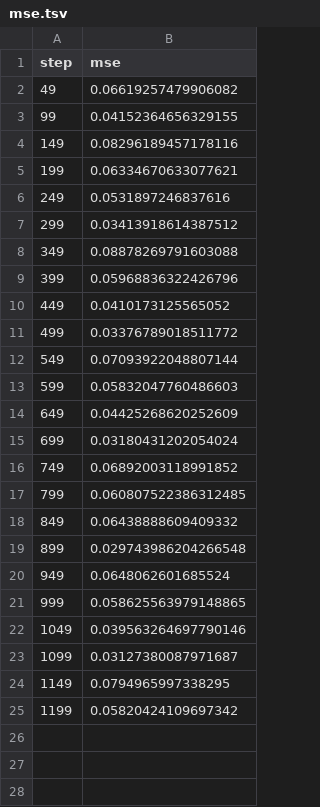
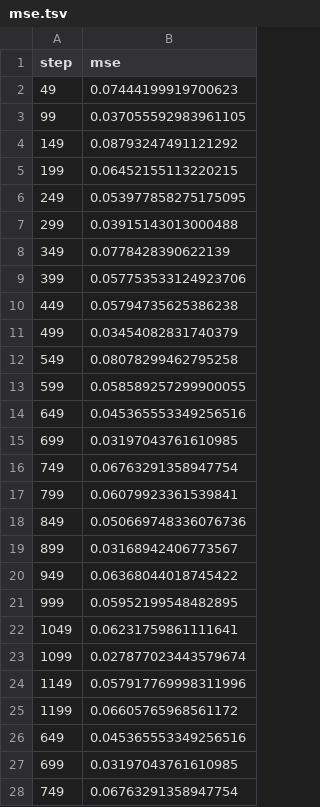
Before and after one commit to mnrozhkov/checkpoints-gcp, a TSV file: dvclive/plots/metrics/train/mse.tsv, drawn as a sheet; only a part is shown; the diff covers the shown part only.

```diff
--- a/dvclive/plots/metrics/train/mse.tsv
+++ b/dvclive/plots/metrics/train/mse.tsv
@@ -1,25 +1,28 @@
 step	mse
-49	0.06619257479906082
-99	0.04152364656329155
-149	0.08296189457178116
-199	0.06334670633077621
-249	0.0531897246837616
-299	0.03413918614387512
-349	0.08878269791603088
-399	0.05968836322426796
-449	0.0410173125565052
-499	0.03376789018511772
-549	0.07093922048807144
-599	0.05832047760486603
-649	0.04425268620252609
-699	0.03180431202054024
-749	0.06892003118991852
-799	0.060807522386312485
-849	0.06438888609409332
-899	0.029743986204266548
-949	0.0648062601685524
-999	0.058625563979148865
-1049	0.039563264697790146
-1099	0.03127380087971687
-1149	0.0794965997338295
-1199	0.05820424109697342
+49	0.07444199919700623
+99	0.037055592983961105
+149	0.08793247491121292
+199	0.06452155113220215
+249	0.053977858275175095
+299	0.03915143013000488
+349	0.0778428390622139
+399	0.057753533124923706
+449	0.05794735625386238
+499	0.03454082831740379
+549	0.08078299462795258
+599	0.058589257299900055
+649	0.045365553349256516
+699	0.03197043761610985
+749	0.06763291358947754
+799	0.06079923361539841
+849	0.050669748336076736
+899	0.03168942406773567
+949	0.06368044018745422
+999	0.05952199548482895
+1049	0.06231759861111641
+1099	0.027877023443579674
+1149	0.057917769998311996
+1199	0.06605765968561172
+649	0.045365553349256516
+699	0.03197043761610985
+749	0.06763291358947754
```
Also changed, not shown: 33 added rows elsewhere in this file, 9 other files.
